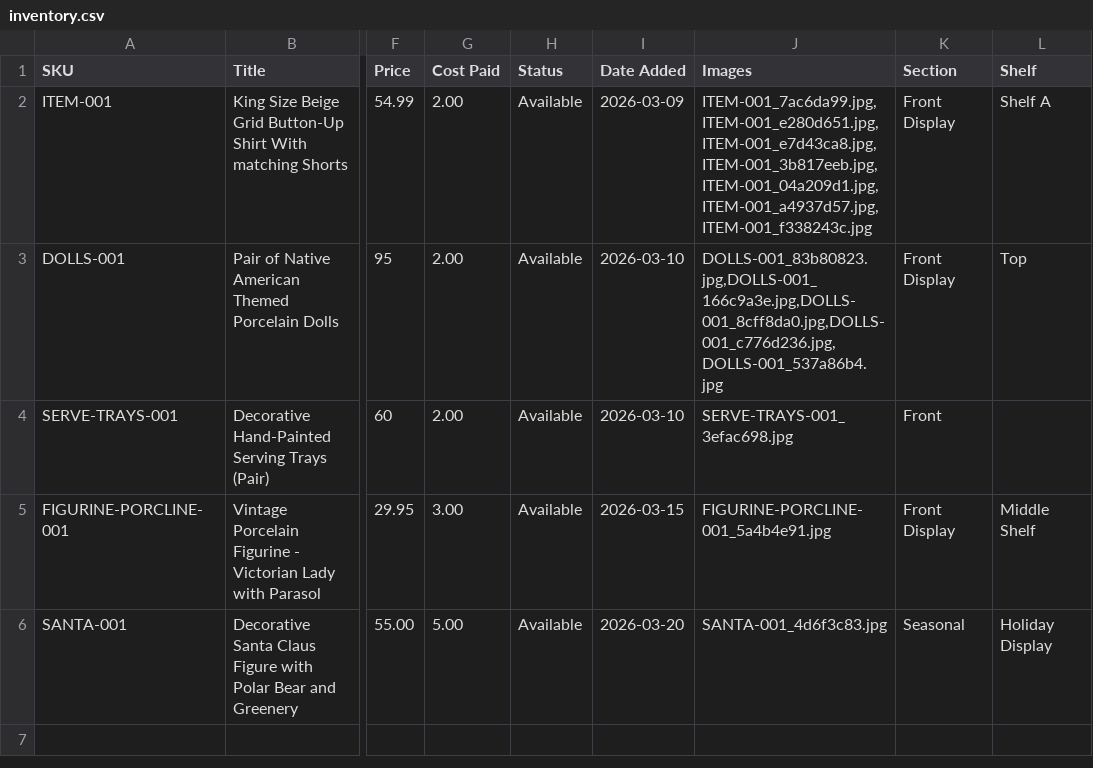
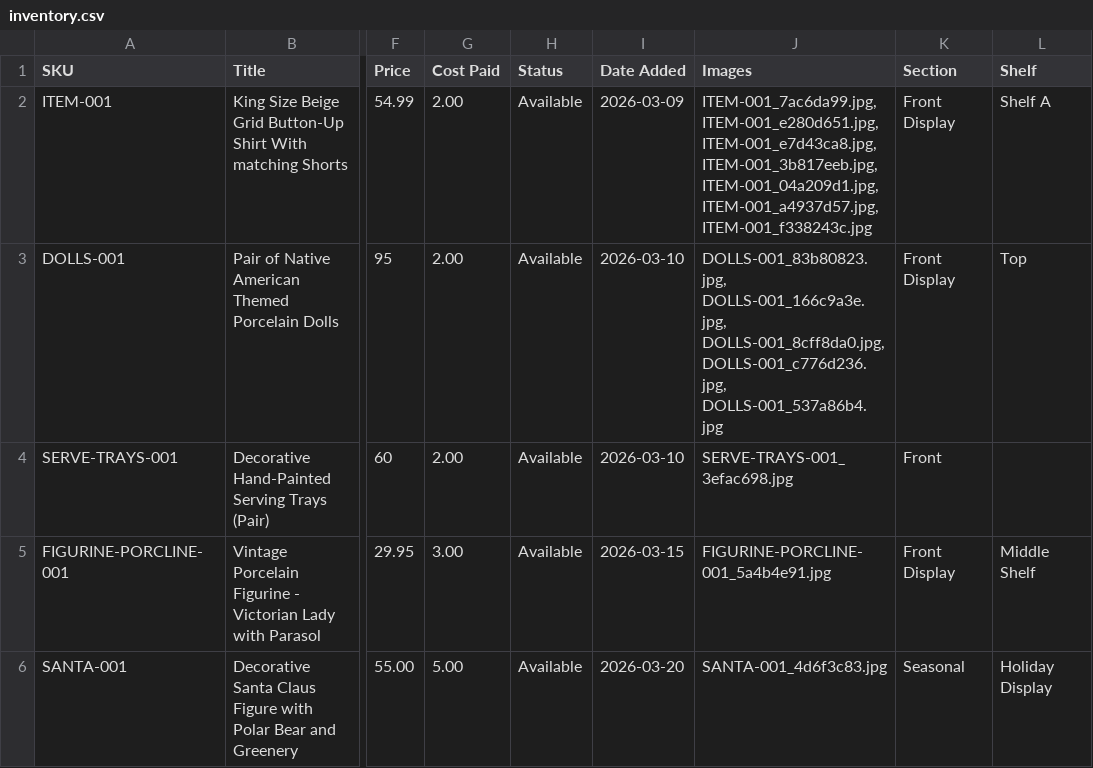
Before and after one commit to Liberty-Emporium/Liberty-Emporium-Inventory-App, a CSV file: inventory.csv, drawn as a sheet; only a part is shown, gaps mark what is left out; the diff names each change by its address in the sheet, - before the commit and + after, or states it on an @@ line.

```diff
--- a/inventory.csv
+++ b/inventory.csv
-J2 (Images): ITEM-001_7ac6da99.jpg,ITEM-001_e280d651.jpg,ITEM-001_e7d43ca8.jpg,ITEM-001_3b817eeb.jpg,ITEM-001_04a209d1.jpg,ITEM-001_a4937d57.jpg,ITEM-001_f338243c.jpg
+J2 (Images): ITEM-001_7ac6da99.jpg, ITEM-001_e280d651.jpg, ITEM-001_e7d43ca8.jpg, ITEM-001_3b817eeb.jpg, ITEM-001_04a209d1.jpg, ITEM-001_a4937d57.jpg, ITEM-001_f338243c.jpg
-J3 (Images): DOLLS-001_83b80823.jpg,DOLLS-001_166c9a3e.jpg,DOLLS-001_8cff8da0.jpg,DOLLS-001_c776d236.jpg,DOLLS-001_537a86b4.jpg
+J3 (Images): DOLLS-001_83b80823.jpg, DOLLS-001_166c9a3e.jpg, DOLLS-001_8cff8da0.jpg, DOLLS-001_c776d236.jpg, DOLLS-001_537a86b4.jpg
```
Also changed, not shown: 1 other file.
